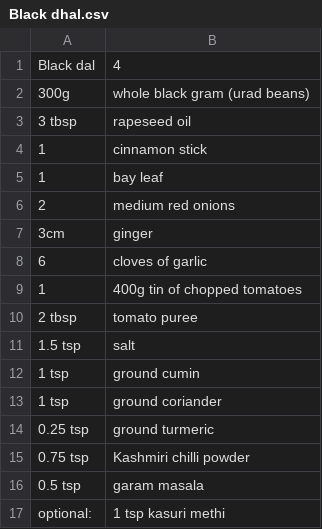
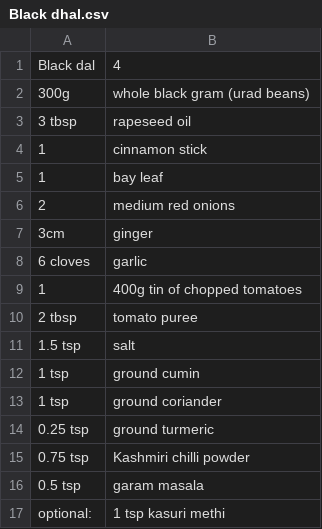
Before and after one commit to DeemoONeill/recipes_py, a CSV file: recipe_csvs/Black dhal.csv, drawn as a sheet.

```diff
--- a/recipe_csvs/Black dhal.csv
+++ b/recipe_csvs/Black dhal.csv
@@ -7,3 +7,3 @@ Black dal,4
 3cm ,ginger
-6,cloves of garlic
+6 cloves, garlic
 1,400g tin of chopped tomatoes
```
Also changed, not shown: recipe_csvs/Autumn Pilau.csv, recipe_csvs/Black-eyed bean and chickpea usal.csv, 34 other files.
